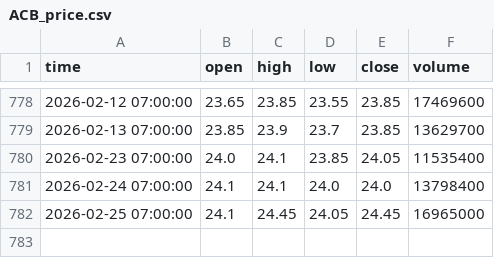
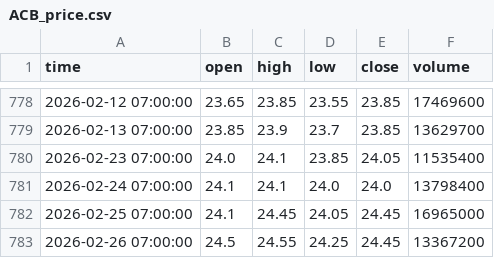
Before and after one commit to darkend16987/Stock4N, a CSV file: data/raw/ACB_price.csv, drawn as a sheet; only a part is shown, gaps mark what is left out.

```diff
--- a/data/raw/ACB_price.csv
+++ b/data/raw/ACB_price.csv
@@ -782 +782,2 @@ time,open,high,low,close,volume
 2026-02-25 07:00:00,24.1,24.45,24.05,24.45,16965000
+2026-02-26 07:00:00,24.5,24.55,24.25,24.45,13367200
```
Also changed, not shown: data/raw/CTG_price.csv, data/raw/DXG_price.csv, 24 other files.
